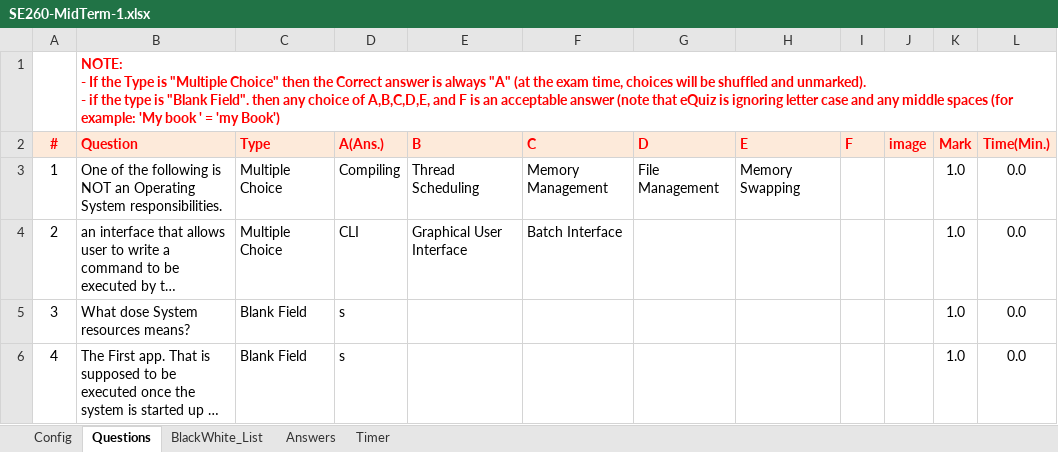
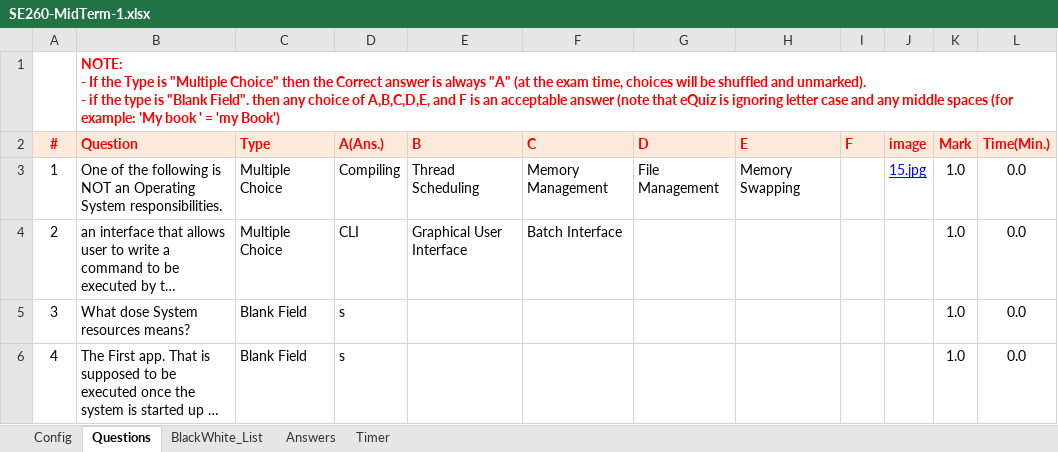
Before and after one commit to samialfattani/eQuiz, an Excel workbook: data/MidTerm-1/SE260-MidTerm-1.xlsx, sheet Questions, drawn as a sheet; only a part is shown; long unchanged cells end in …; values as stored, in another font and other column widths than the file's, no borders; the diff names each change by its address in the sheet, - before the commit and + after, or states it on an @@ line.

Commit message:
manga v(2.12.0.1) Fix Reading Recorded Data
Server Side:
  - Fix coding bugs in Exam Loader's classes, now it can be extended to any other file types.
  - Fix the reading of Timing data from file, now it can detect the total spend time and
    appended to the student so that he can connect again after finish.
  - add feature of disconnected status.
  - add feature of Ungrade student and Unfinish him.
  - GUI: change IP and port to be in one label

Client Side:
  - GUI: change the style of quesion list navigator.

Gradle Side:-
  -

 Problem NOT SOLVED YET:
  - we need to move the validation method to be inside Student class
  - why the heap memory is keep increasing on each backup?
  - let the multiple choices boxes to be hidden without taking palce.
  - change exam time
  - ODS file loader still not implemented 100%

```diff
--- a/data/MidTerm-1/SE260-MidTerm-1.xlsx (sheet Questions)
+++ b/data/MidTerm-1/SE260-MidTerm-1.xlsx (sheet Questions)
-J3 (image): (empty)
+J3 (image): 15.jpg
```
Also changed, not shown: 59 other files.
